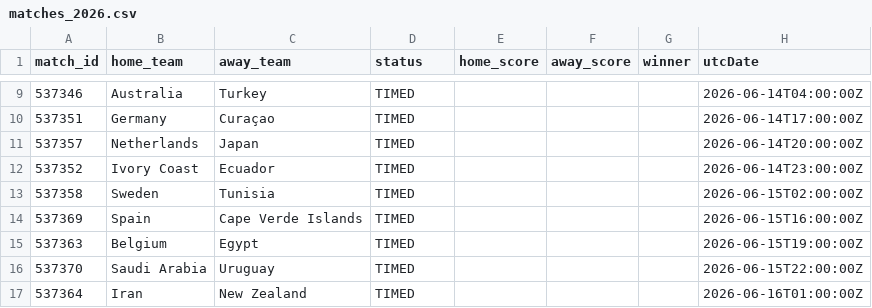
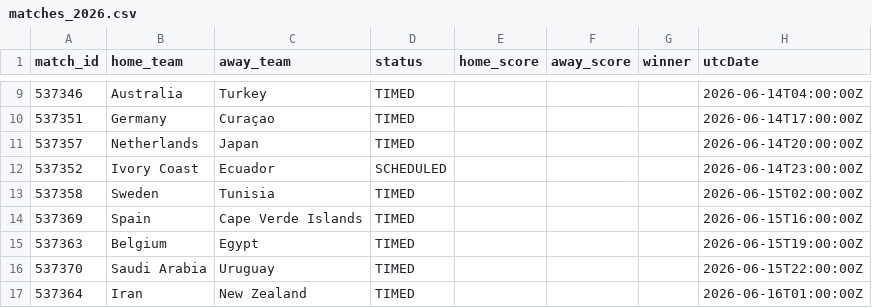
Before and after one commit to michaelsimmo11/WorldCupSweepstake, a CSV file: data/matches_2026.csv, drawn as a sheet; only a part is shown, gaps mark what is left out.

```diff
--- a/data/matches_2026.csv
+++ b/data/matches_2026.csv
@@ -11,3 +11,3 @@ match_id,home_team,away_team,status,home_score,away_score,winner,utcDate
 537357,Netherlands,Japan,TIMED,,,,2026-06-14T20:00:00Z
-537352,Ivory Coast,Ecuador,TIMED,,,,2026-06-14T23:00:00Z
+537352,Ivory Coast,Ecuador,SCHEDULED,,,,2026-06-14T23:00:00Z
 537358,Sweden,Tunisia,TIMED,,,,2026-06-15T02:00:00Z
```
Also changed, not shown: 1 other file.
